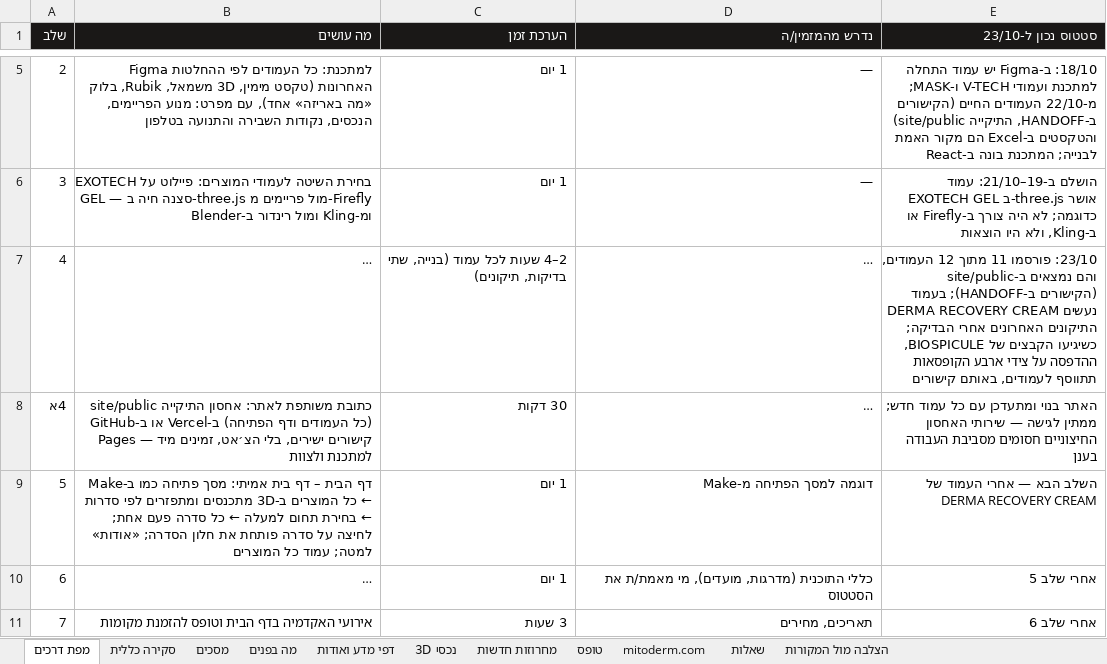
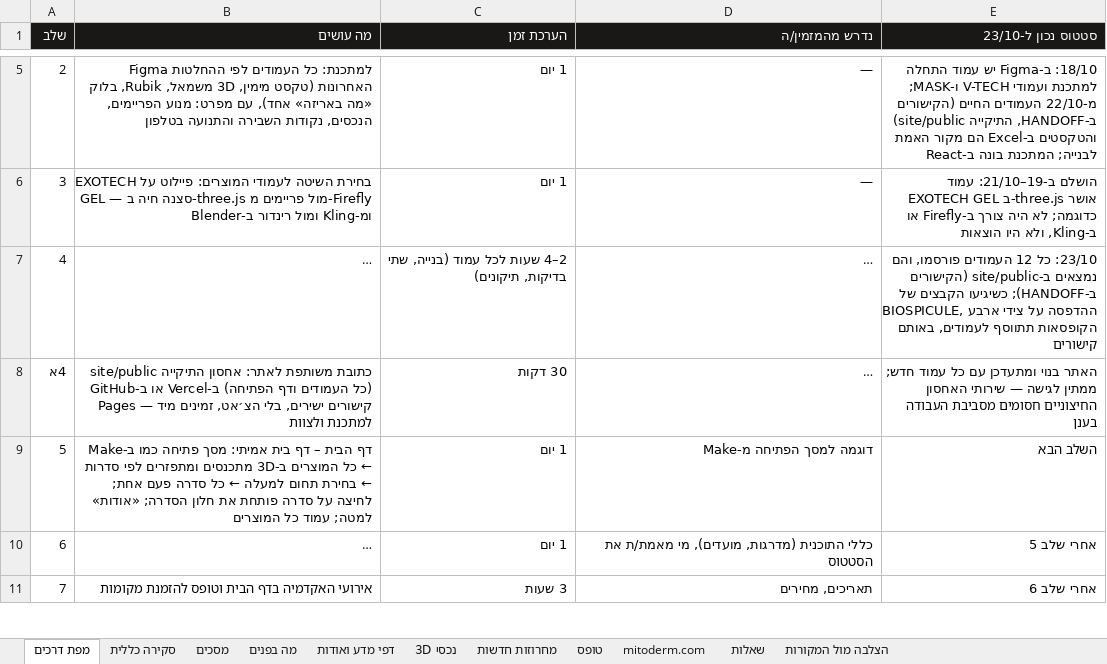
Before and after one commit to GregoryDich/GregoryDich, an Excel workbook: mitoderm-catalog/site/MITODERM-3D-story.xlsx, sheet מפת דרכים, drawn as a sheet; only a part is shown, gaps mark what is left out; long unchanged cells end in …; values as stored, in another font and other column widths than the file's, no borders; the diff names each change by its address in the sheet, - before the commit and + after, or states it on an @@ line.

```diff
--- a/mitoderm-catalog/site/MITODERM-3D-story.xlsx (sheet מפת דרכים)
+++ b/mitoderm-catalog/site/MITODERM-3D-story.xlsx (sheet מפת דרכים)
-E7 (סטטוס נכון ל-23/10): 23/10: פורסמו 11 מתוך 12 העמודים, והם נמצאים ב-site/public (הקישורים ב-HANDOFF); בעמוד DERMA RECOVERY CREAM נעשים התיקונים האחרונים אחרי הבדיקה; כשיגיעו הקבצים…
+E7 (סטטוס נכון ל-23/10): 23/10: כל 12 העמודים פורסמו, והם נמצאים ב-site/public (הקישורים ב-HANDOFF); כשיגיעו הקבצים…
-E9 (סטטוס נכון ל-23/10): השלב הבא — אחרי העמוד של DERMA RECOVERY CREAM
+E9 (סטטוס נכון ל-23/10): השלב הבא
```
Also changed, not shown: 2 other files.
